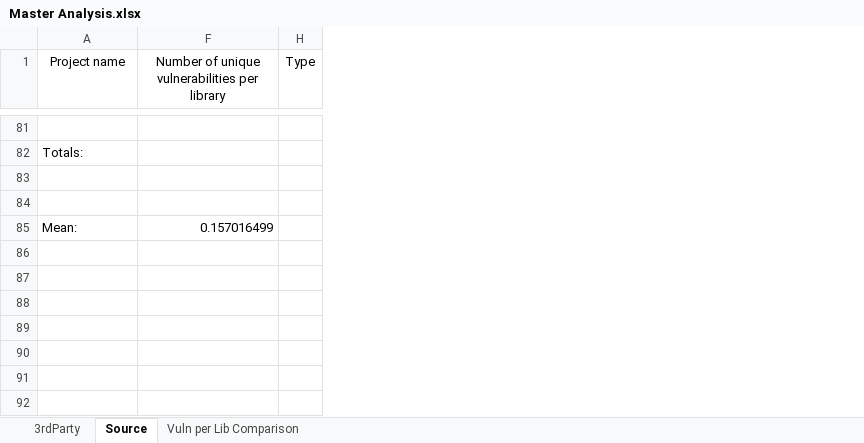
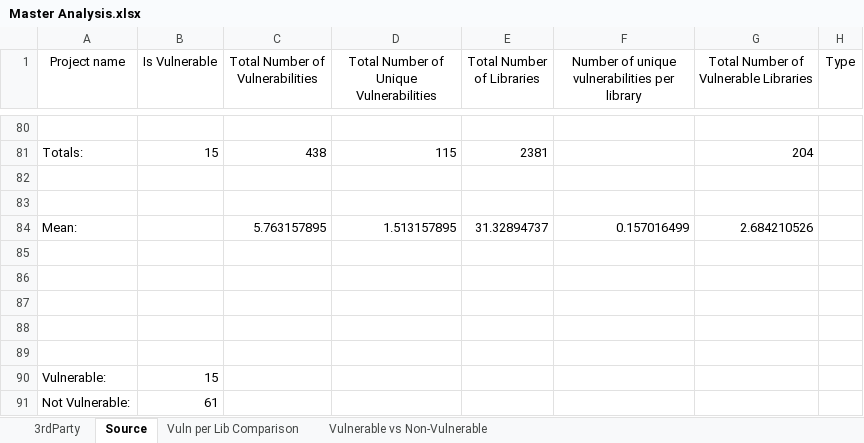
Before and after one commit to bcraig83/ThesisDoc, an Excel workbook: Master Analysis.xlsx, sheet Source, drawn as a sheet; only a part is shown, gaps mark what is left out; values as stored, in another font and other column widths than the file's, no borders; table styles not drawn; the diff covers the shown part only; the diff names each change by its address in the sheet, - before the commit and + after, or states it on an @@ line.

Commit message:
Added a Pie Chart indicating "Vulnerable vs Non-Vulnerable" projects. This gives an indication of the percentage of projects that have vulnerabilities in their third party libraries versus source party libraries.
This will probably make a good opening examination of the data.

```diff
--- a/Master Analysis.xlsx (sheet Source)
+++ b/Master Analysis.xlsx (sheet Source)
+sheet tab: Vulnerable vs Non-Vulnerable
@@ column B (Is Vulnerable) unhidden, row 81: 15 @@
@@ column C (Total Number of Vulnerabilities) unhidden, rows 81-84: 438 |  |  | 5.763157895 @@
@@ column D unhidden, row 1: Total Number of Unique Vulnerabilities; rows 81-84: 115 |  |  | 1.513157895 @@
@@ column E (Total Number of Libraries) unhidden, rows 81-84: 2381 |  |  | 31.32894737 @@
@@ column G unhidden, row 1: Total Number of Vulnerable Libraries; rows 81-84: 204 |  |  | 2.684210526 @@
+row 85: (empty)
+row 86: (empty)
+row 87: (empty)
+row 88: (empty)
+row 89: (empty)
+row 90: Vulnerable: | 15
+row 91: Not Vulnerable: | 61
```
Also changed, not shown: 62 removed rows elsewhere in this sheet, sheet 3rdParty, sheet Vuln per Lib Comparison, charts or pictures.
